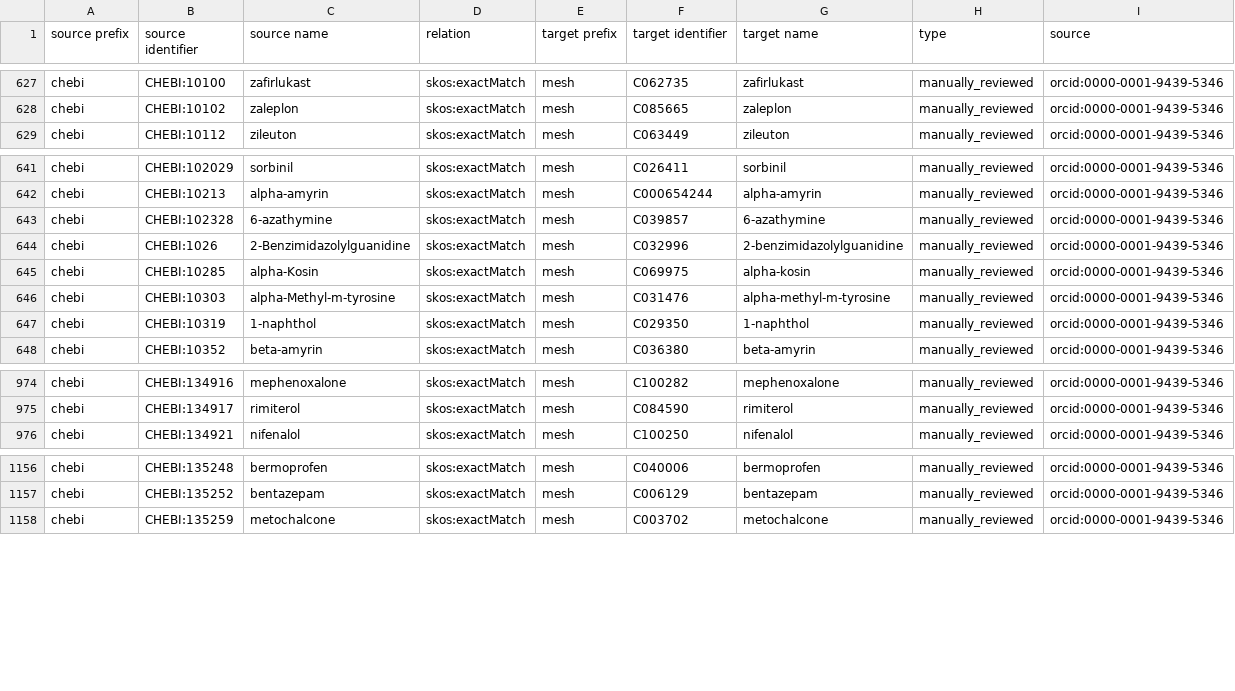
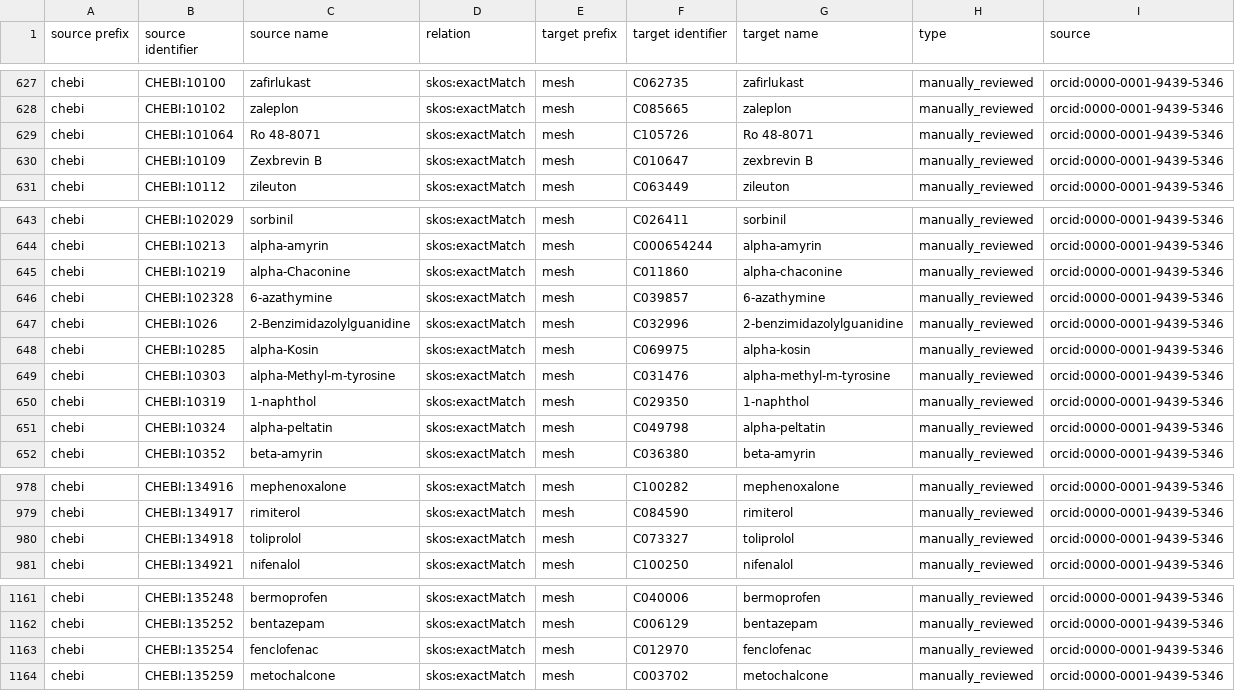
Before and after one commit to biopragmatics/biomappings, a TSV file: src/biomappings/resources/mappings.tsv, drawn as a sheet; only a part is shown, gaps mark what is left out; the diff covers the shown part only; the diff names each change by its address in the sheet, - before the commit and + after, or states it on an @@ line.

Commit message:
Curated 8 mappings (ben)

```diff
--- a/src/biomappings/resources/mappings.tsv
+++ b/src/biomappings/resources/mappings.tsv
+row 629: chebi | CHEBI:101064 | Ro 48-8071 | skos:exactMatch | mesh | C105726 | Ro 48-8071 | manually_reviewed | orcid:0000-0001-9439-5346
+row 630: chebi | CHEBI:10109 | Zexbrevin B | skos:exactMatch | mesh | C010647 | zexbrevin B | manually_reviewed | orcid:0000-0001-9439-5346
+row 645: chebi | CHEBI:10219 | alpha-Chaconine | skos:exactMatch | mesh | C011860 | alpha-chaconine | manually_reviewed | orcid:0000-0001-9439-5346
+row 651: chebi | CHEBI:10324 | alpha-peltatin | skos:exactMatch | mesh | C049798 | alpha-peltatin | manually_reviewed | orcid:0000-0001-9439-5346
+row 980: chebi | CHEBI:134918 | toliprolol | skos:exactMatch | mesh | C073327 | toliprolol | manually_reviewed | orcid:0000-0001-9439-5346
+row 1163: chebi | CHEBI:135254 | fenclofenac | skos:exactMatch | mesh | C012970 | fenclofenac | manually_reviewed | orcid:0000-0001-9439-5346
```
Also changed, not shown: 2 added rows elsewhere in this file.
